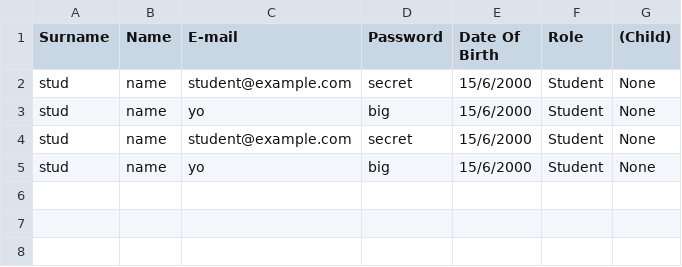
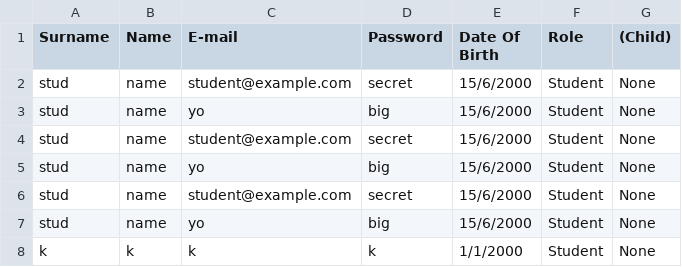
Before and after one commit to Vaanemm/System-Programming, a CSV file: StudentManagement/StudentManagement/database.csv, drawn as a sheet.

Commit message:
childs email field fix

```diff
--- a/StudentManagement/StudentManagement/database.csv
+++ b/StudentManagement/StudentManagement/database.csv
@@ -5 +5,4 @@ stud,name,student@example.com,secret,15/6/2000,Student,None
 stud,name,yo,big,15/6/2000,Student,None
+stud,name,student@example.com,secret,15/6/2000,Student,None
+stud,name,yo,big,15/6/2000,Student,None
+k,k,k,k,1/1/2000,Student,None
```
Also changed, not shown: 1 other file.
